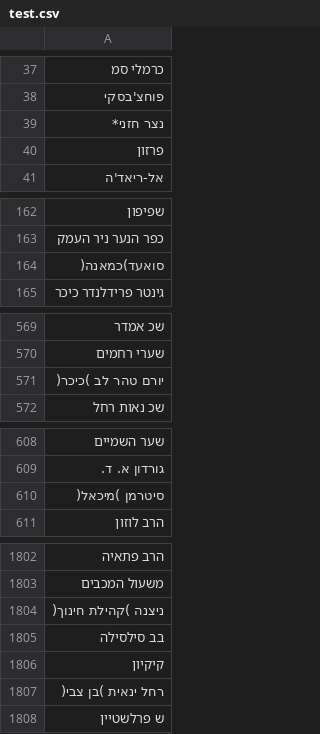
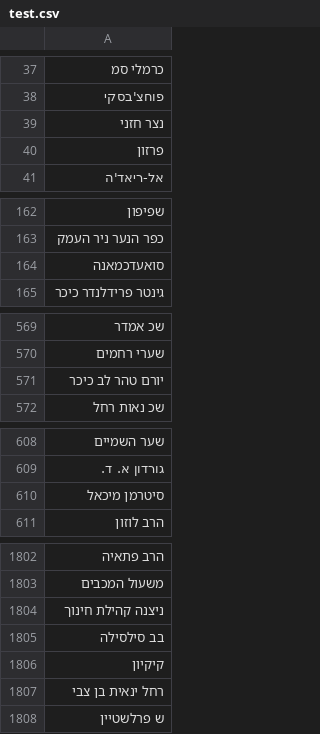
Before and after one commit to alonshoa/signLang_DLProg, a CSV file: text_data/split/test.csv, drawn as a sheet; only a part is shown, gaps mark what is left out; the diff covers the shown part only.

```diff
--- a/text_data/split/test.csv
+++ b/text_data/split/test.csv
@@ -38,3 +38,3 @@
 פוחצ'בסקי
-נצר חזני*
+נצר חזני
 פרזון
@@ -163,3 +163,3 @@
 כפר הנער ניר העמק
-סואעד)כמאנה(
+סואעדכמאנה
 גינטר פרידלנדר כיכר
@@ -570,3 +570,3 @@
 שערי רחמים
-יורם טהר לב )כיכר(
+יורם טהר לב כיכר
 שכ נאות רחל
@@ -609,3 +609,3 @@
 גורדון א. ד.
-סיטרמן )מיכאל(
+סיטרמן מיכאל
 הרב לוזון
@@ -1803,6 +1803,6 @@
 משעול המכבים
-ניצנה )קהילת חינוך(
+ניצנה קהילת חינוך
 בב סילסילה
 קיקיון
-רחל ינאית )בן צבי(
+רחל ינאית בן צבי
 ש פרלשטיין
```
Also changed, not shown: 34 edited cells elsewhere in this file, text_data/split/train.csv, 6 other files.
